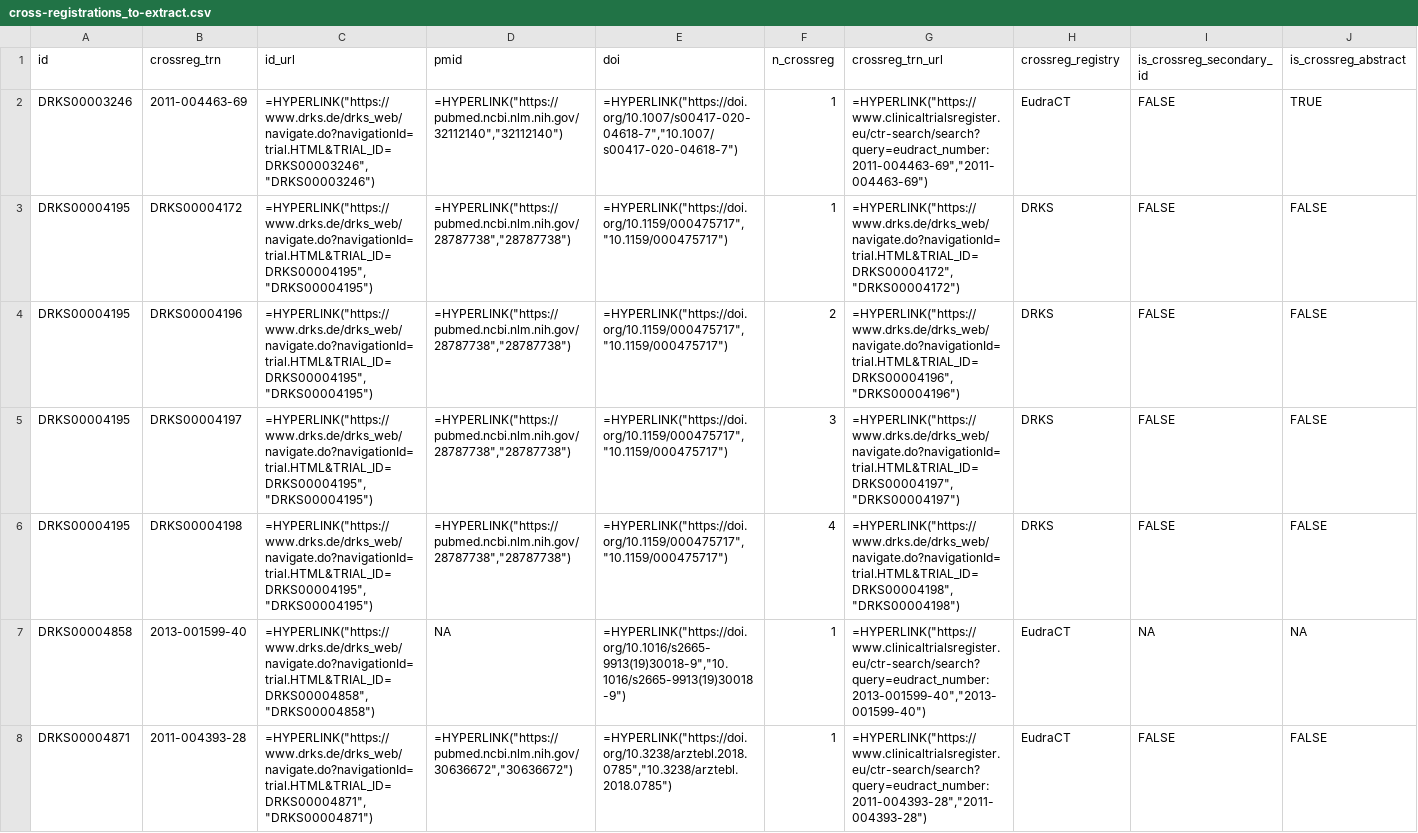
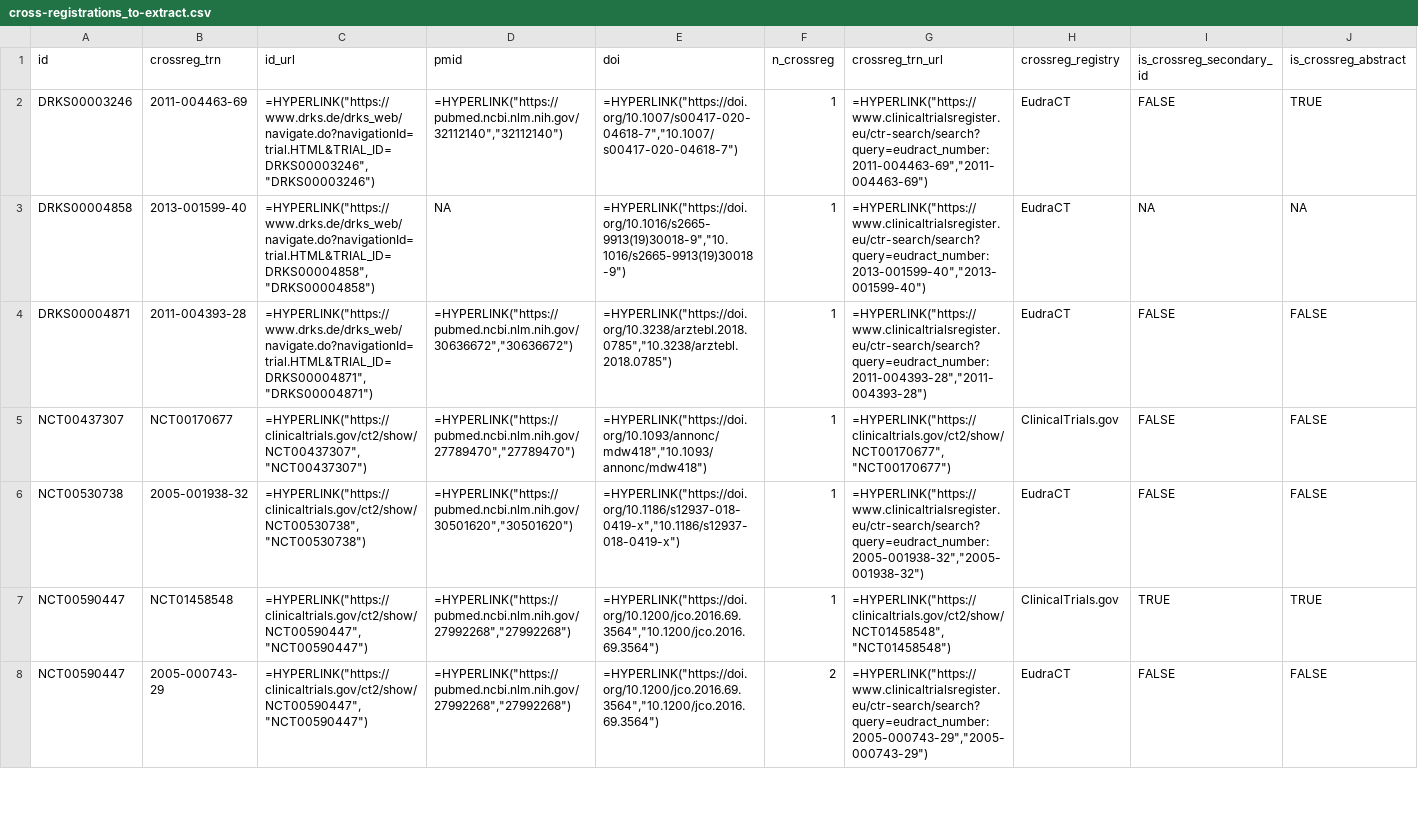
Before and after one commit to quest-bih/tv-ct-transparency, a CSV file: data/manual/crossreg/cross-registrations_to-extract.csv, drawn as a sheet; only a part is shown; the shorter side is filled out with more unchanged rows; removed rows and columns are numbered as before the commit, all else as after; rows hold the shown columns only; the diff covers the shown part only; the diff names each change by its address in the sheet, - before the commit and + after, or states it on an @@ line.

```diff
--- a/data/manual/crossreg/cross-registrations_to-extract.csv
+++ b/data/manual/crossreg/cross-registrations_to-extract.csv
-row 3: DRKS00004195 | DRKS00004172 | =HYPERLINK("https://www.drks.de/drks_web/navigate.do?navigationId=trial.HTML&TRIAL_ID=DRKS00004195","DRKS00004195") | =HYPERLINK("https://pubmed.ncbi.nlm.nih.gov/28787738","28787738") | =HYPERLINK("https://doi.org/10.1159/000475717","10.1159/000475717") | 1 | =HYPERLINK("https://www.drks.de/drks_web/navigate.do?navigationId=trial.HTML&TRIAL_ID=DRKS00004172","DRKS00004172") | DRKS | FALSE | FALSE
-row 4: DRKS00004195 | DRKS00004196 | =HYPERLINK("https://www.drks.de/drks_web/navigate.do?navigationId=trial.HTML&TRIAL_ID=DRKS00004195","DRKS00004195") | =HYPERLINK("https://pubmed.ncbi.nlm.nih.gov/28787738","28787738") | =HYPERLINK("https://doi.org/10.1159/000475717","10.1159/000475717") | 2 | =HYPERLINK("https://www.drks.de/drks_web/navigate.do?navigationId=trial.HTML&TRIAL_ID=DRKS00004196","DRKS00004196") | DRKS | FALSE | FALSE
-row 5: DRKS00004195 | DRKS00004197 | =HYPERLINK("https://www.drks.de/drks_web/navigate.do?navigationId=trial.HTML&TRIAL_ID=DRKS00004195","DRKS00004195") | =HYPERLINK("https://pubmed.ncbi.nlm.nih.gov/28787738","28787738") | =HYPERLINK("https://doi.org/10.1159/000475717","10.1159/000475717") | 3 | =HYPERLINK("https://www.drks.de/drks_web/navigate.do?navigationId=trial.HTML&TRIAL_ID=DRKS00004197","DRKS00004197") | DRKS | FALSE | FALSE
-row 6: DRKS00004195 | DRKS00004198 | =HYPERLINK("https://www.drks.de/drks_web/navigate.do?navigationId=trial.HTML&TRIAL_ID=DRKS00004195","DRKS00004195") | =HYPERLINK("https://pubmed.ncbi.nlm.nih.gov/28787738","28787738") | =HYPERLINK("https://doi.org/10.1159/000475717","10.1159/000475717") | 4 | =HYPERLINK("https://www.drks.de/drks_web/navigate.do?navigationId=trial.HTML&TRIAL_ID=DRKS00004198","DRKS00004198") | DRKS | FALSE | FALSE
```
Also changed, not shown: 1 added row, 1 removed row and 4 edited cells elsewhere in this file, data/manual/crossreg/cross-registrations_reconciled.csv, data/processed/crossreg.csv, 3 other files.
